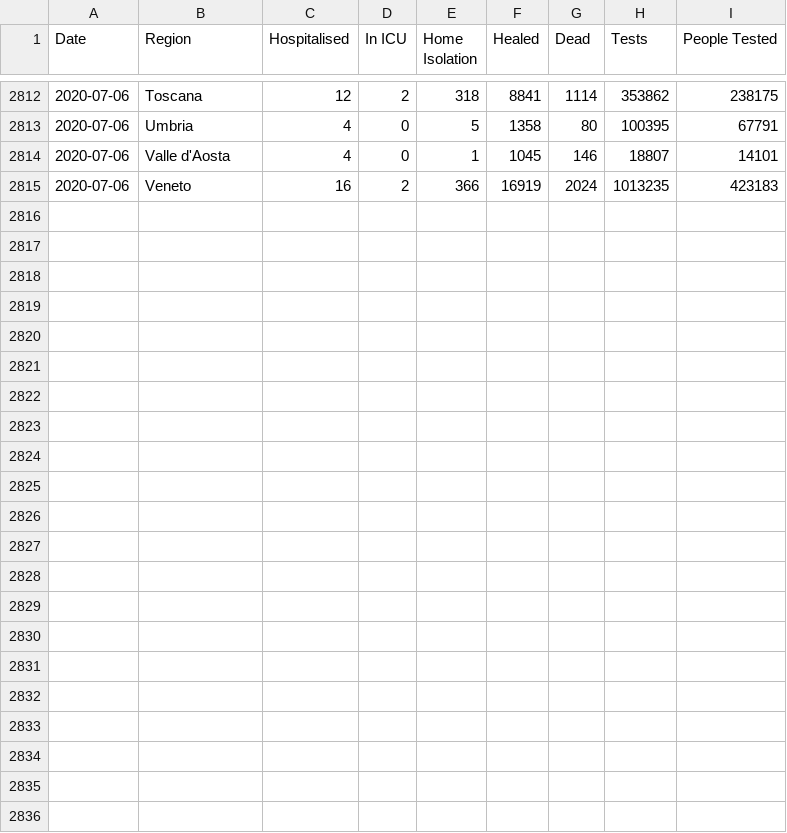
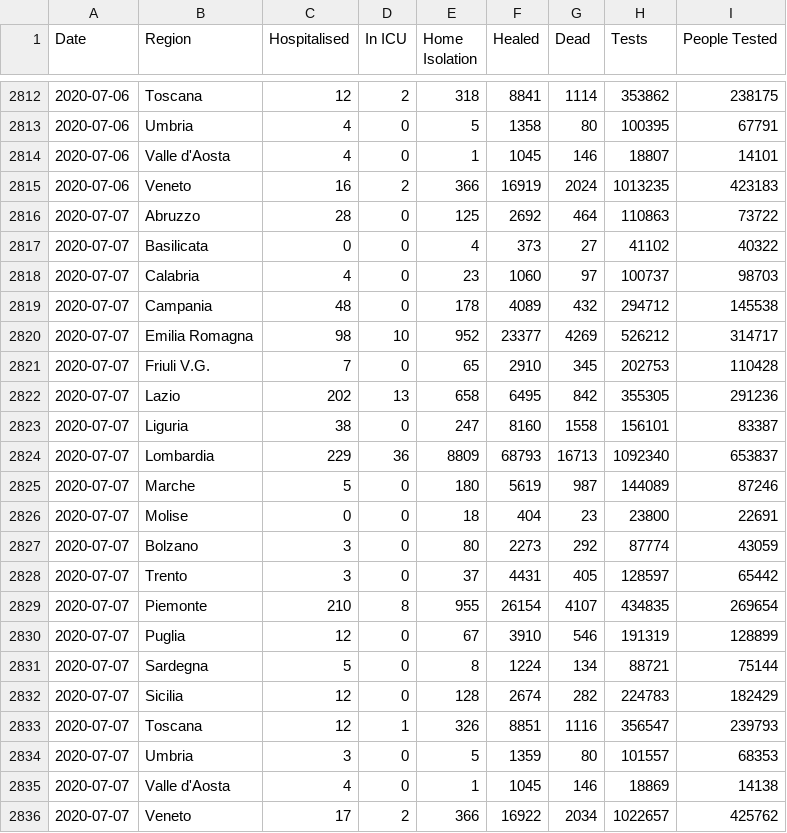
Before and after one commit to DavideMagno/ItalianCovidData, a CSV file: Daily_Covis19_Italian_Data_Cumulative.csv, drawn as a sheet; only a part is shown, gaps mark what is left out.

Commit message:
Data updated to the 2020-07-07

```diff
--- a/Daily_Covis19_Italian_Data_Cumulative.csv
+++ b/Daily_Covis19_Italian_Data_Cumulative.csv
@@ -2815 +2815,22 @@
 2020-07-06,"Veneto",16,2,366,16919,2024,1013235,423183
+2020-07-07,"Abruzzo",28,0,125,2692,464,110863,73722
+2020-07-07,"Basilicata",0,0,4,373,27,41102,40322
+2020-07-07,"Calabria",4,0,23,1060,97,100737,98703
+2020-07-07,"Campania",48,0,178,4089,432,294712,145538
+2020-07-07,"Emilia Romagna",98,10,952,23377,4269,526212,314717
+2020-07-07,"Friuli V.G.",7,0,65,2910,345,202753,110428
+2020-07-07,"Lazio",202,13,658,6495,842,355305,291236
+2020-07-07,"Liguria",38,0,247,8160,1558,156101,83387
+2020-07-07,"Lombardia",229,36,8809,68793,16713,1092340,653837
+2020-07-07,"Marche",5,0,180,5619,987,144089,87246
+2020-07-07,"Molise",0,0,18,404,23,23800,22691
+2020-07-07,"Bolzano",3,0,80,2273,292,87774,43059
+2020-07-07,"Trento",3,0,37,4431,405,128597,65442
+2020-07-07,"Piemonte",210,8,955,26154,4107,434835,269654
+2020-07-07,"Puglia",12,0,67,3910,546,191319,128899
+2020-07-07,"Sardegna",5,0,8,1224,134,88721,75144
+2020-07-07,"Sicilia",12,0,128,2674,282,224783,182429
+2020-07-07,"Toscana",12,1,326,8851,1116,356547,239793
+2020-07-07,"Umbria",3,0,5,1359,80,101557,68353
+2020-07-07,"Valle d'Aosta",4,0,1,1045,146,18869,14138
+2020-07-07,"Veneto",17,2,366,16922,2034,1022657,425762
```
Also changed, not shown: Daily_Covis19_Italian_Data_Incremental.csv, 4 other files.
